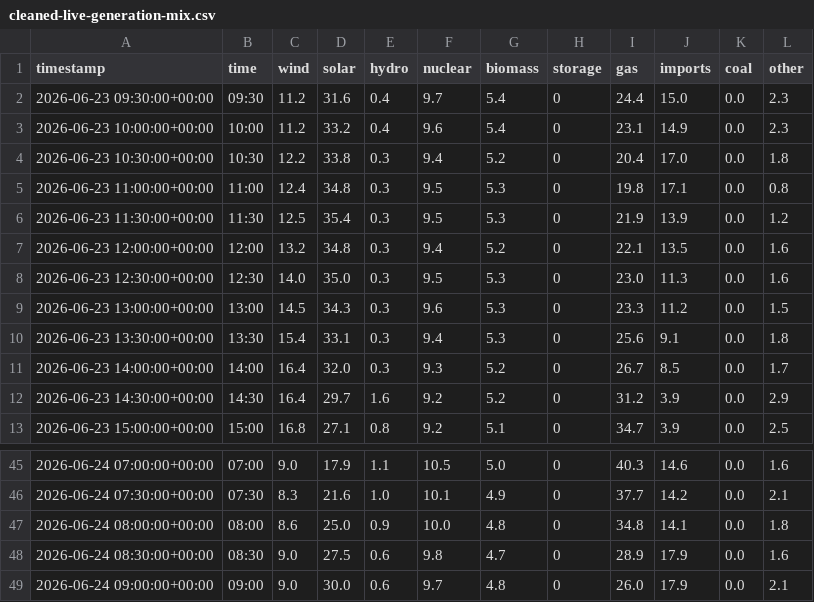
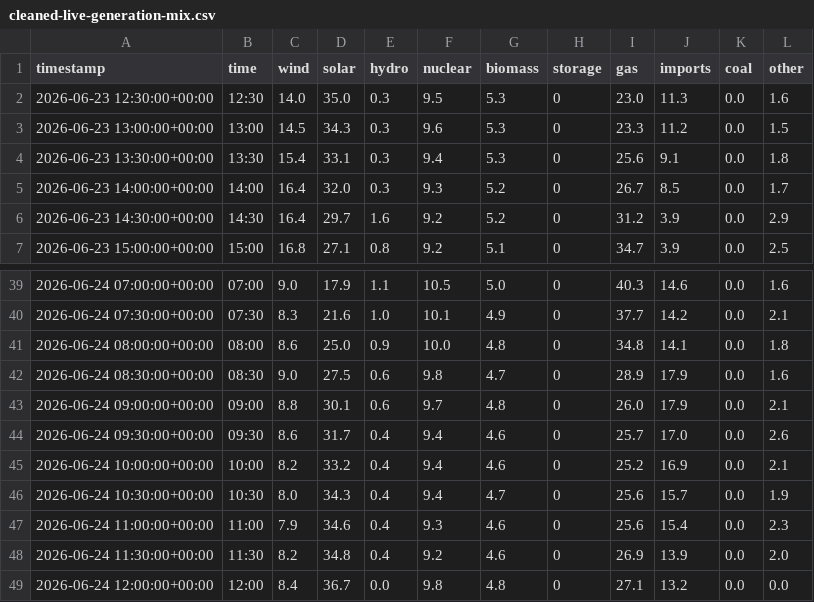
Before and after one commit to olliebranston/the-new-current-site, a CSV file: data/cleaned-live-generation-mix.csv, drawn as a sheet; only a part is shown, gaps mark what is left out.

```diff
--- a/data/cleaned-live-generation-mix.csv
+++ b/data/cleaned-live-generation-mix.csv
@@ -1,8 +1,2 @@
 timestamp,time,wind,solar,hydro,nuclear,biomass,storage,gas,imports,coal,other
-2026-06-23 09:30:00+00:00,09:30,11.2,31.6,0.4,9.7,5.4,0,24.4,15.0,0.0,2.3
-2026-06-23 10:00:00+00:00,10:00,11.2,33.2,0.4,9.6,5.4,0,23.1,14.9,0.0,2.3
-2026-06-23 10:30:00+00:00,10:30,12.2,33.8,0.3,9.4,5.2,0,20.4,17.0,0.0,1.8
-2026-06-23 11:00:00+00:00,11:00,12.4,34.8,0.3,9.5,5.3,0,19.8,17.1,0.0,0.8
-2026-06-23 11:30:00+00:00,11:30,12.5,35.4,0.3,9.5,5.3,0,21.9,13.9,0.0,1.2
-2026-06-23 12:00:00+00:00,12:00,13.2,34.8,0.3,9.4,5.2,0,22.1,13.5,0.0,1.6
 2026-06-23 12:30:00+00:00,12:30,14.0,35.0,0.3,9.5,5.3,0,23.0,11.3,0.0,1.6
@@ -48,2 +42,8 @@ timestamp,time,wind,solar,hydro,nuclear,biomass,storage,gas,imports,coal,other
 2026-06-24 08:30:00+00:00,08:30,9.0,27.5,0.6,9.8,4.7,0,28.9,17.9,0.0,1.6
-2026-06-24 09:00:00+00:00,09:00,9.0,30.0,0.6,9.7,4.8,0,26.0,17.9,0.0,2.1
+2026-06-24 09:00:00+00:00,09:00,8.8,30.1,0.6,9.7,4.8,0,26.0,17.9,0.0,2.1
+2026-06-24 09:30:00+00:00,09:30,8.6,31.7,0.4,9.4,4.6,0,25.7,17.0,0.0,2.6
+2026-06-24 10:00:00+00:00,10:00,8.2,33.2,0.4,9.4,4.6,0,25.2,16.9,0.0,2.1
+2026-06-24 10:30:00+00:00,10:30,8.0,34.3,0.4,9.4,4.7,0,25.6,15.7,0.0,1.9
+2026-06-24 11:00:00+00:00,11:00,7.9,34.6,0.4,9.3,4.6,0,25.6,15.4,0.0,2.3
+2026-06-24 11:30:00+00:00,11:30,8.2,34.8,0.4,9.2,4.6,0,26.9,13.9,0.0,2.0
+2026-06-24 12:00:00+00:00,12:00,8.4,36.7,0.0,9.8,4.8,0,27.1,13.2,0.0,0.0
```
Also changed, not shown: data/cleaned-live-carbon-intensity.csv, data/cleaned-live-power-price.csv, 8 other files.
